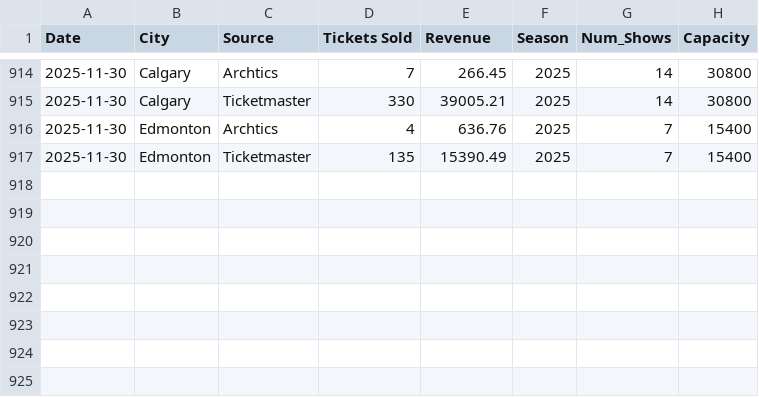
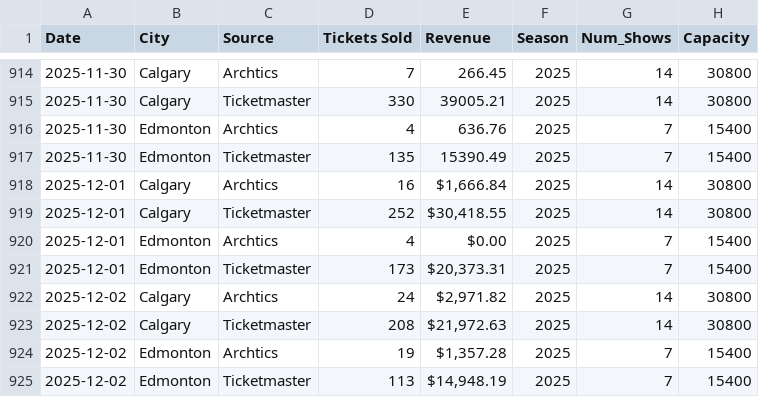
Before and after one commit to chrisrobingeorge-ai/Nutcracker-Trajectory, a CSV file: data/this_year.csv, drawn as a sheet; only a part is shown, gaps mark what is left out; the diff names each change by its address in the sheet, - before the commit and + after, or states it on an @@ line.

Commit message:
Add December 2025 data for Calgary and Edmonton

```diff
--- a/data/this_year.csv
+++ b/data/this_year.csv
+row 918: 2025-12-01 | Calgary | Archtics | 16 | $1,666.84 | 2025 | 14 | 30800
+row 919: 2025-12-01 | Calgary | Ticketmaster | 252 | $30,418.55 | 2025 | 14 | 30800
+row 920: 2025-12-01 | Edmonton | Archtics | 4 | $0.00 | 2025 | 7 | 15400
+row 921: 2025-12-01 | Edmonton | Ticketmaster | 173 | $20,373.31 | 2025 | 7 | 15400
+row 922: 2025-12-02 | Calgary | Archtics | 24 | $2,971.82 | 2025 | 14 | 30800
+row 923: 2025-12-02 | Calgary | Ticketmaster | 208 | $21,972.63 | 2025 | 14 | 30800
+row 924: 2025-12-02 | Edmonton | Archtics | 19 | $1,357.28 | 2025 | 7 | 15400
+row 925: 2025-12-02 | Edmonton | Ticketmaster | 113 | $14,948.19 | 2025 | 7 | 15400
```
